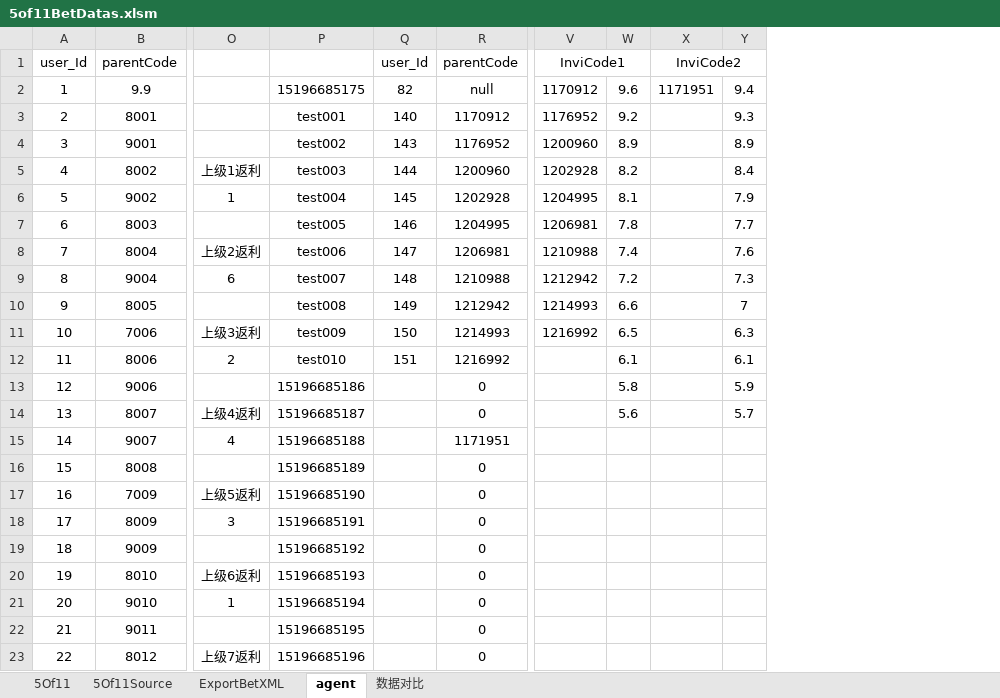
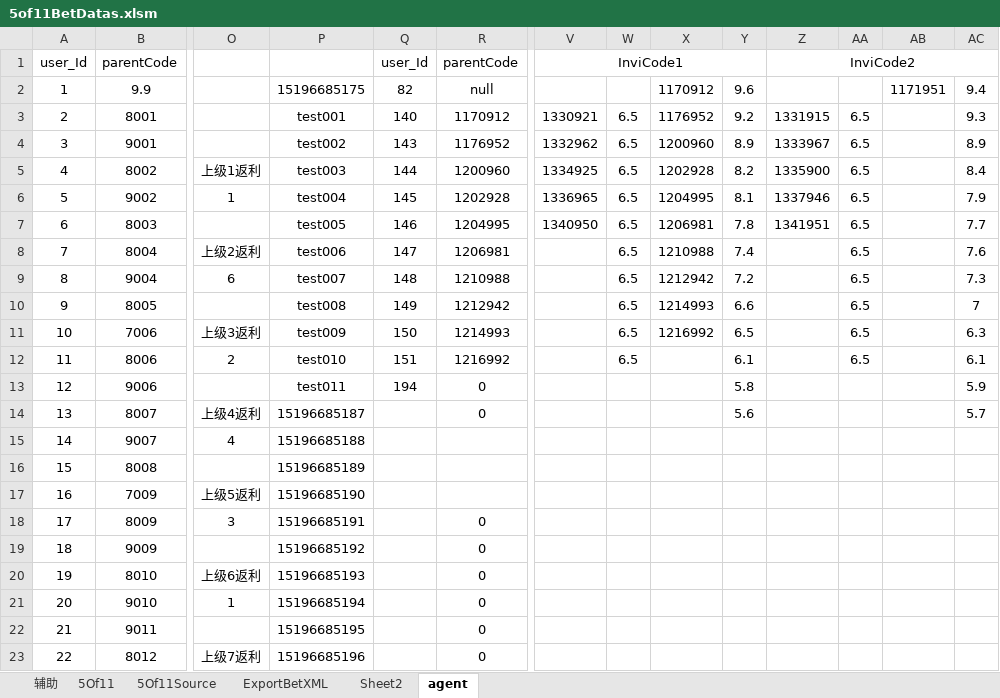
Before and after one commit to ShmilyNan/WorkDocumentOfMe, an Excel workbook: 5of11BetDatas.xlsm, sheet agent, drawn as a sheet; only a part is shown, gaps mark what is left out; values as stored, in another font and other column widths than the file's, no borders; removed rows and columns are numbered as before the commit, all else as after; the diff names each change by its address in the sheet, - before the commit and + after, or states it on an @@ line.

```diff
--- a/5of11BetDatas.xlsm (sheet agent)
+++ b/5of11BetDatas.xlsm (sheet agent)
-sheet tab: 数据对比
+sheet tab: 辅助
+sheet tab: Sheet2
@@ sheet tab order changed: 辅助 | 5Of11 | 5Of11Source | ExportBetXML | Sheet2 | agent @@
+column V, rows 1-7: InviCode1 |  | 1330921 | 1332962 | 1334925 | 1336965 | 1340950
+column W, rows 3-12: all 6.5
+column Z, rows 1-7: InviCode2 |  | 1331915 | 1333967 | 1335900 | 1337946 | 1341951
+column AA, rows 3-12: all 6.5
-X1: InviCode1
+X1: (empty)
-V1:W1 merged
-AB1: InviCode2
+AB1: (empty)
-X1:Y1 merged
-P13: 15196685186
+P13: test011
-Q13: (empty)
+Q13: 194
-R15: 1171951
+R15: (empty)
-R16:R17: 0
+R16:R17: (empty)
```
Also changed, not shown: sheet 5Of11Source, sheet 5Of11, sheet 辅助, sheet ExportBetXML, formulas that keep their value, hidden cells, AHK3BetDatas.xlsm, AMFFCBetDatas.xlsm, 14 other files.
